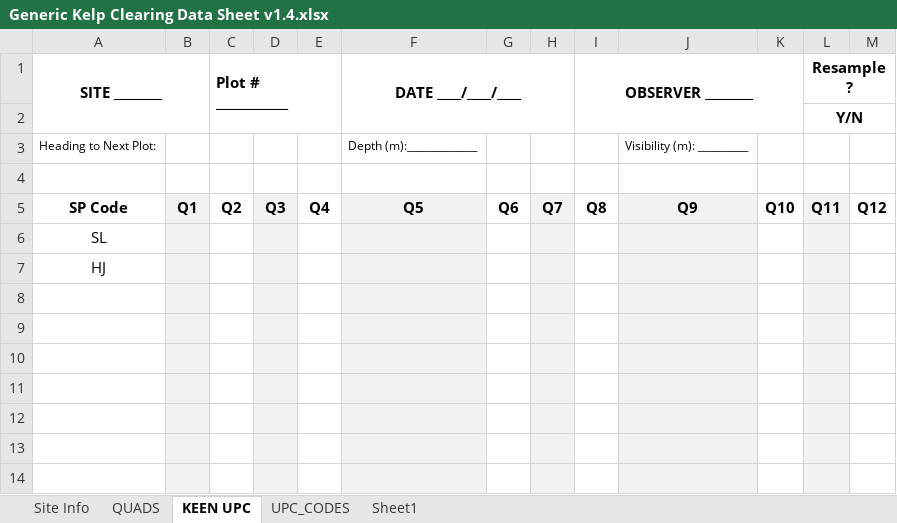
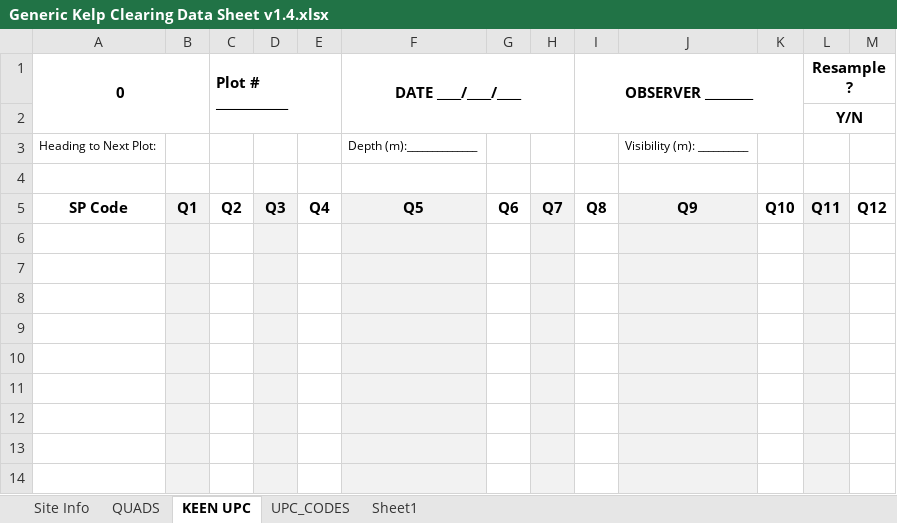
Before and after one commit to kelpecosystems/materials, an Excel workbook: Data Sheets/Generic Kelp Clearing Data Sheet v1.4.xlsx, sheet KEEN UPC, drawn as a sheet; only a part is shown; values as stored, in another font and other column widths than the file's, no borders; the diff names each change by its address in the sheet, - before the commit and + after, or states it on an @@ line.

```diff
--- a/Data Sheets/Generic Kelp Clearing Data Sheet v1.4.xlsx (sheet KEEN UPC)
+++ b/Data Sheets/Generic Kelp Clearing Data Sheet v1.4.xlsx (sheet KEEN UPC)
-A1: SITE ________
+A1: 0
-A6 (0): SL
+A6 (0): (empty)
-A7 (0): HJ
+A7 (0): (empty)
```
Also changed, not shown: sheet UPC_CODES, Data Sheets/Generic Monitoring Data Sheets_v1.3.1.xlsx, 2 other files.
